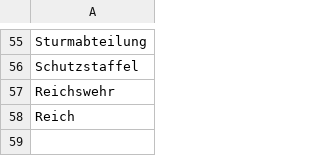
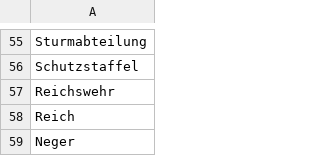
Before and after one commit to FelberMartin/kompositum, a CSV file: data/reported/blocked_compounds.csv, drawn as a sheet; only a part is shown, gaps mark what is left out.

Commit message:
Added "Neger" to the blocked list

```diff
--- a/data/reported/blocked_compounds.csv
+++ b/data/reported/blocked_compounds.csv
@@ -58 +58,2 @@ Reichswehr
 Reich
+Neger
```
Also changed, not shown: 2 other files.
